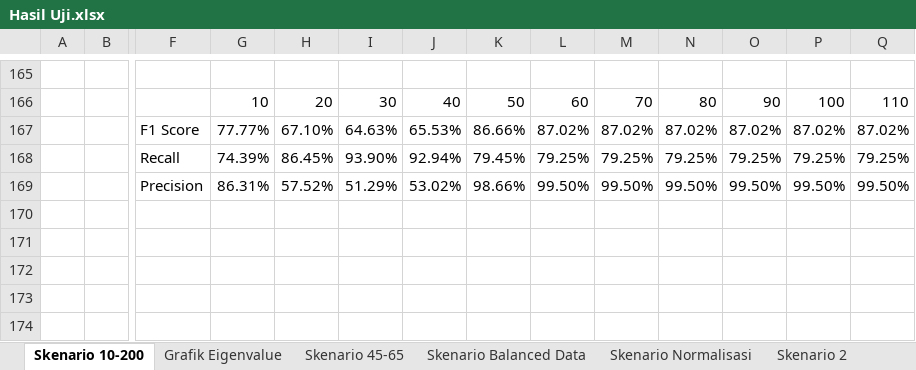
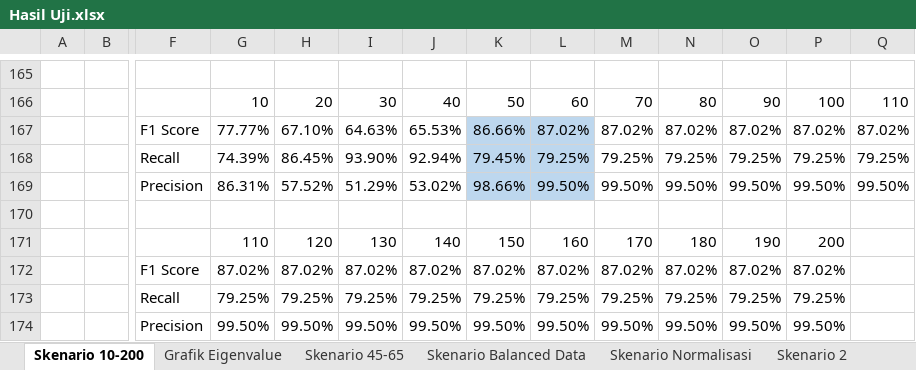
Before and after one commit to nandabudi/tugasakhir, an Excel workbook: Hasil Uji.xlsx, sheet Skenario 10-200, drawn as a sheet; only a part is shown, gaps mark what is left out; values as stored, in another font and other column widths than the file's, no borders; charts and pictures not drawn; rows hold the shown columns only; the diff names each change by its address in the sheet, - before the commit and + after, or states it on an @@ line.

Commit message:
update buku TA bab 4 kurang skenari 3 dan kesimpulan di bab 5

```diff
--- a/Hasil Uji.xlsx (sheet Skenario 10-200)
+++ b/Hasil Uji.xlsx (sheet Skenario 10-200)
-K167:L169 fill: none
+K167:L169 fill: #BDD7EE
+row 170: (empty)
+row 171:  |  |  | 110 | 120 | 130 | 140 | 150 | 160 | 170 | 180 | 190 | 200
+row 172:  |  | F1 Score | 87.02% | 87.02% | 87.02% | 87.02% | 87.02% | 87.02% | 87.02% | 87.02% | 87.02% | 87.02%
+row 173:  |  | Recall | 79.25% | 79.25% | 79.25% | 79.25% | 79.25% | 79.25% | 79.25% | 79.25% | 79.25% | 79.25%
+row 174:  |  | Precision | 99.50% | 99.50% | 99.50% | 99.50% | 99.50% | 99.50% | 99.50% | 99.50% | 99.50% | 99.50%
```
Also changed, not shown: charts or pictures, 1 other file.
